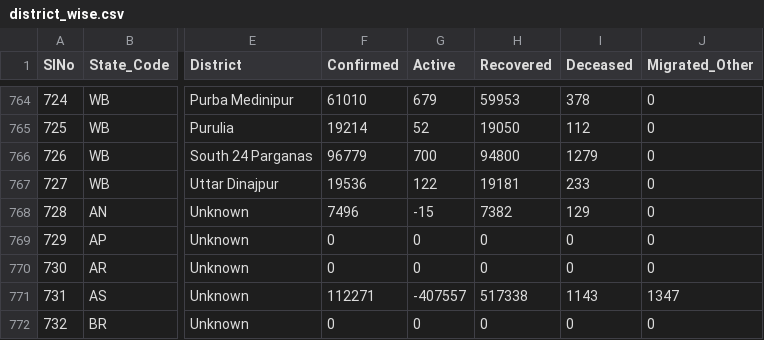
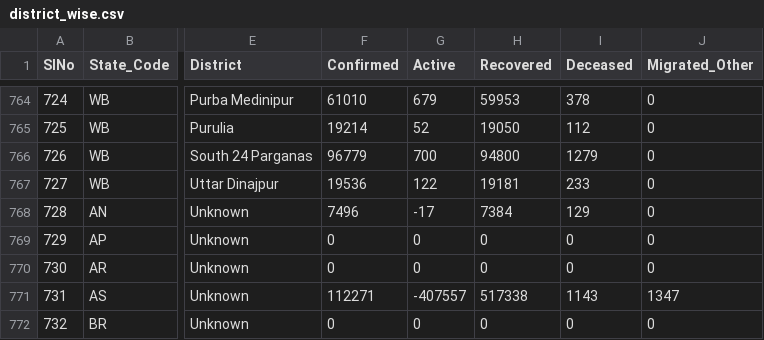
Before and after one commit to covid19india/data, a CSV file: csv/latest/district_wise.csv, drawn as a sheet; only a part is shown, gaps mark what is left out; the diff names each change by its address in the sheet, - before the commit and + after, or states it on an @@ line.

Commit message:
data updated on - Sat Aug 14 17:07:17 UTC 2021

```diff
--- a/csv/latest/district_wise.csv
+++ b/csv/latest/district_wise.csv
-G768 (Active): -15
+G768 (Active): -17
-H768 (Recovered): 7382
+H768 (Recovered): 7384
```
Also changed, not shown: csv/latest/state_wise.csv, csv/latest/states.csv, 10 other files.
